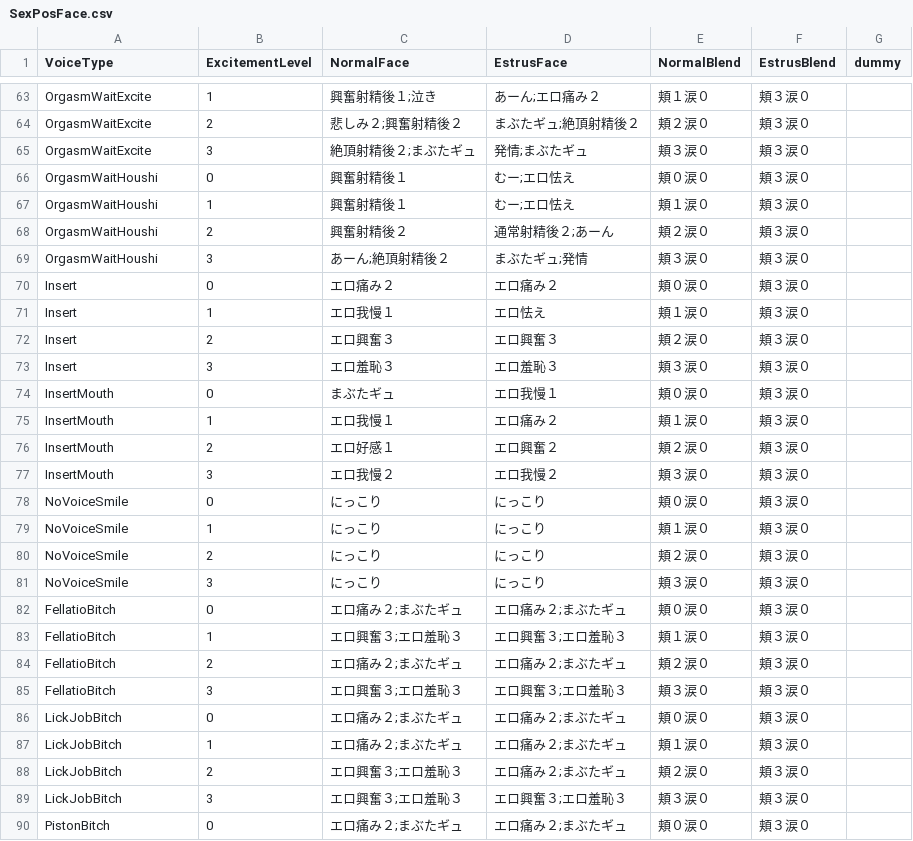
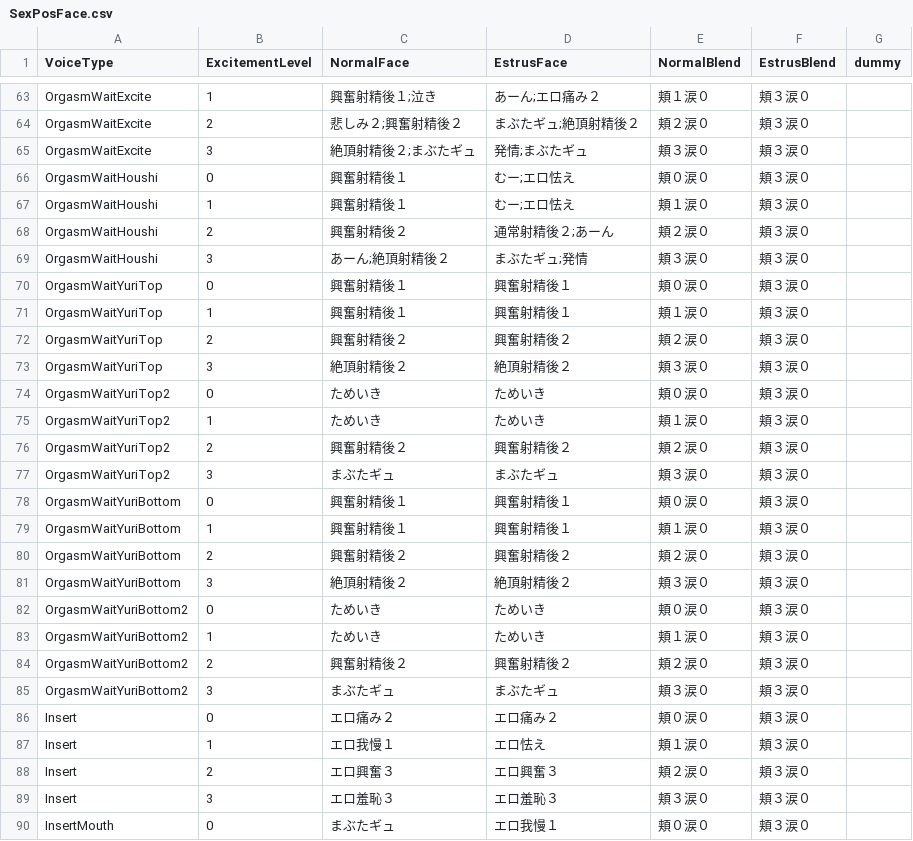
Before and after one commit to hawkeye-e/COM3D2_WildParty, a CSV file: COM3D2_WildParty/Resources/SexPosFace.csv, drawn as a sheet; only a part is shown, gaps mark what is left out; the shorter side is filled out with more unchanged rows.

```diff
--- a/COM3D2_WildParty/Resources/SexPosFace.csv
+++ b/COM3D2_WildParty/Resources/SexPosFace.csv
@@ -69,2 +69,18 @@ OrgasmWaitHoushi,2,興奮射精後２,通常射精後２;あーん,頬２涙０,
 OrgasmWaitHoushi,3,あーん;絶頂射精後２,まぶたギュ;発情,頬３涙０,頬３涙０,
+OrgasmWaitYuriTop,0,興奮射精後１,興奮射精後１,頬０涙０,頬３涙０,
+OrgasmWaitYuriTop,1,興奮射精後１,興奮射精後１,頬１涙０,頬３涙０,
+OrgasmWaitYuriTop,2,興奮射精後２,興奮射精後２,頬２涙０,頬３涙０,
+OrgasmWaitYuriTop,3,絶頂射精後２,絶頂射精後２,頬３涙０,頬３涙０,
+OrgasmWaitYuriTop2,0,ためいき,ためいき,頬０涙０,頬３涙０,
+OrgasmWaitYuriTop2,1,ためいき,ためいき,頬１涙０,頬３涙０,
+OrgasmWaitYuriTop2,2,興奮射精後２,興奮射精後２,頬２涙０,頬３涙０,
+OrgasmWaitYuriTop2,3,まぶたギュ,まぶたギュ,頬３涙０,頬３涙０,
+OrgasmWaitYuriBottom,0,興奮射精後１,興奮射精後１,頬０涙０,頬３涙０,
+OrgasmWaitYuriBottom,1,興奮射精後１,興奮射精後１,頬１涙０,頬３涙０,
+OrgasmWaitYuriBottom,2,興奮射精後２,興奮射精後２,頬２涙０,頬３涙０,
+OrgasmWaitYuriBottom,3,絶頂射精後２,絶頂射精後２,頬３涙０,頬３涙０,
+OrgasmWaitYuriBottom2,0,ためいき,ためいき,頬０涙０,頬３涙０,
+OrgasmWaitYuriBottom2,1,ためいき,ためいき,頬１涙０,頬３涙０,
+OrgasmWaitYuriBottom2,2,興奮射精後２,興奮射精後２,頬２涙０,頬３涙０,
+OrgasmWaitYuriBottom2,3,まぶたギュ,まぶたギュ,頬３涙０,頬３涙０,
 Insert,0,エロ痛み２,エロ痛み２,頬０涙０,頬３涙０,
```
Also changed, not shown: COM3D2_WildParty/Resources/SexPosSpecialLabels_HaremKing.csv, COM3D2_WildParty/Resources/SexPosSpecialLabels_OrgyParty.csv, 56 other files.
